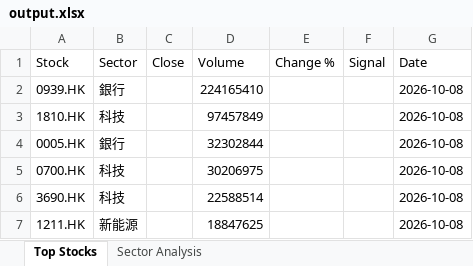
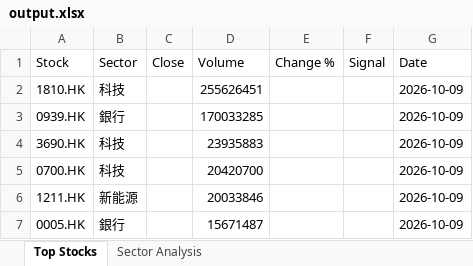
Before and after one commit to chriskkf-ai/hk_stock_analysis, an Excel workbook: data/output.xlsx, sheet Top Stocks, drawn as a sheet; values as stored, in another font and other column widths than the file's, no borders; removed rows and columns are numbered as before the commit, all else as after; the diff names each change by its address in the sheet, - before the commit and + after, or states it on an @@ line.

```diff
--- a/data/output.xlsx (sheet Top Stocks)
+++ b/data/output.xlsx (sheet Top Stocks)
-row 2: 0939.HK | 銀行 |  | 224165410 |  |  | 2026-10-08
-D2 (Volume): 97457849
+D2 (Volume): 255626451
-G2 (Date): 2026-10-08
+G2 (Date): 2026-10-09
-row 4: 0005.HK | 銀行 |  | 32302844 |  |  | 2026-10-08
-row 5: 0700.HK | 科技 |  | 30206975 |  |  | 2026-10-08
+row 3: 0939.HK | 銀行 |  | 170033285 |  |  | 2026-10-09
-D4 (Volume): 22588514
+D4 (Volume): 23935883
-G4 (Date): 2026-10-08
+G4 (Date): 2026-10-09
+row 5: 0700.HK | 科技 |  | 20420700 |  |  | 2026-10-09
-D6 (Volume): 18847625
+D6 (Volume): 20033846
-G6 (Date): 2026-10-08
+G6 (Date): 2026-10-09
+row 7: 0005.HK | 銀行 |  | 15671487 |  |  | 2026-10-09
```
Also changed, not shown: data/history.xlsx.
